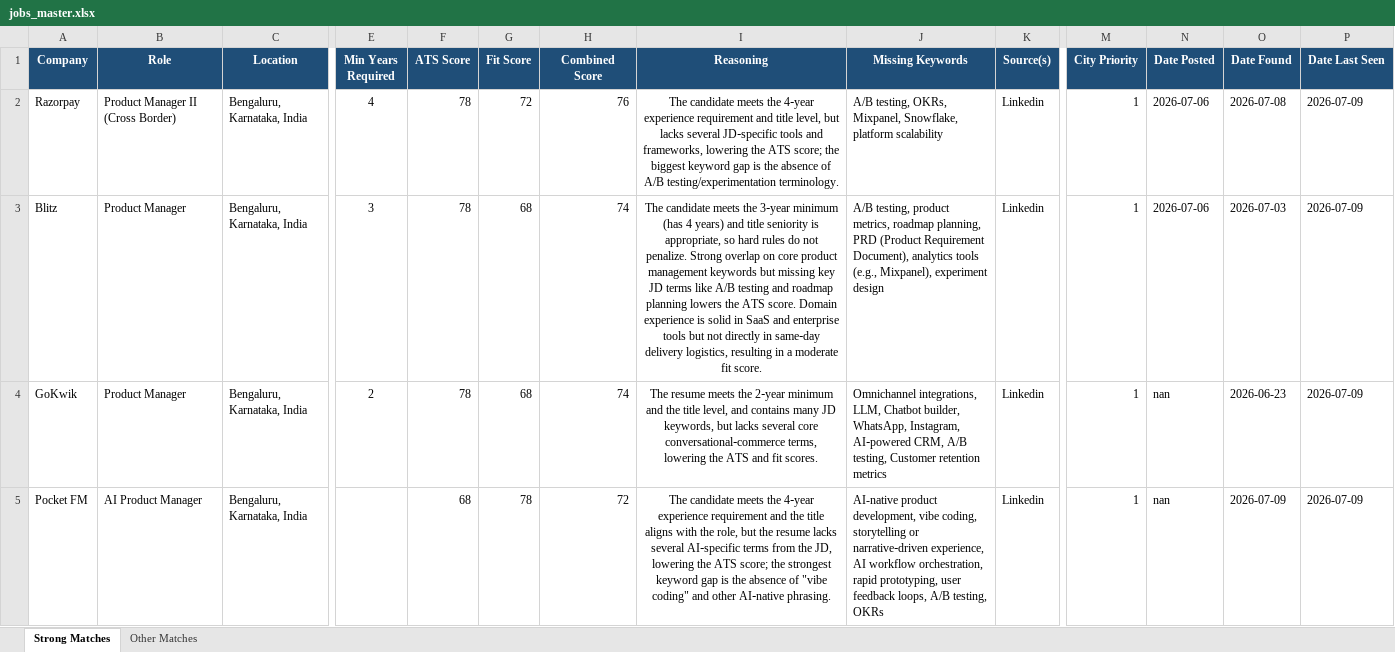
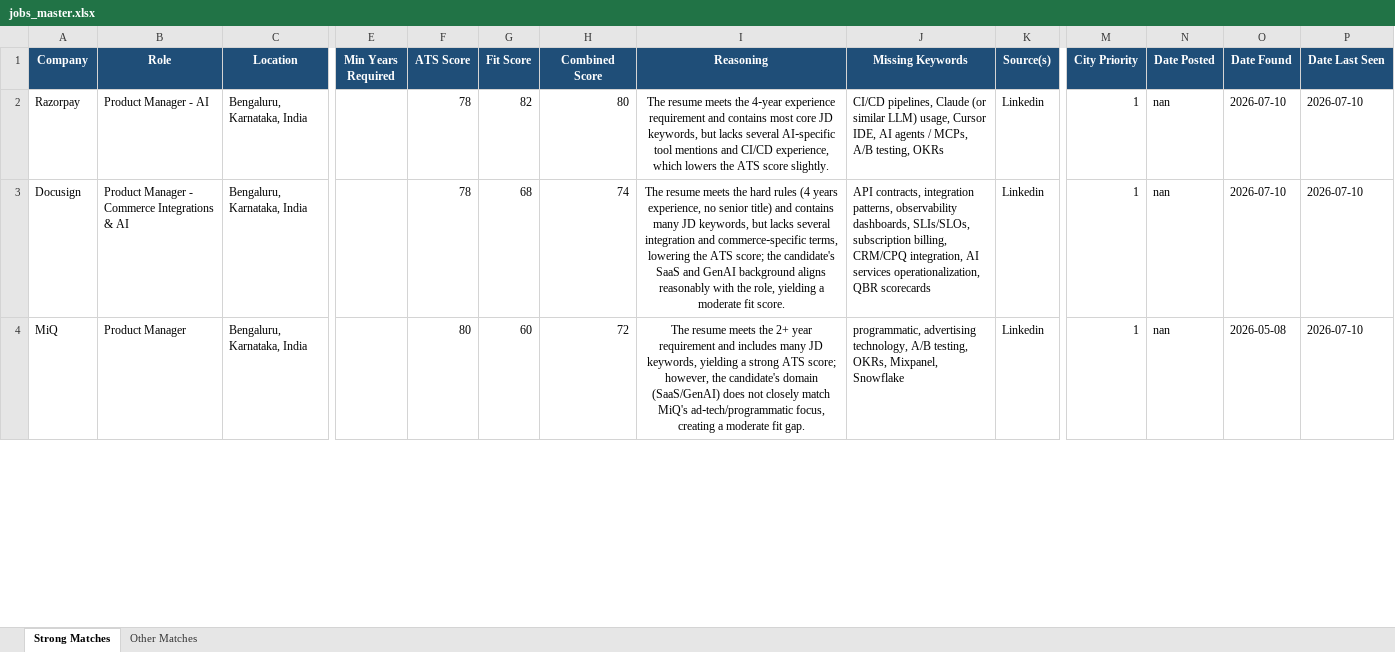
Before and after one commit to anirbanp19/Job-Tracker, an Excel workbook: output/jobs_master.xlsx, sheet Strong Matches, drawn as a sheet; only a part is shown, gaps mark what is left out; values as stored, in another font and other column widths than the file's, no borders; removed rows and columns are numbered as before the commit, all else as after; rows hold the shown columns only; the diff covers the shown part only; the diff names each change by its address in the sheet, - before the commit and + after, or states it on an @@ line.

```diff
--- a/output/jobs_master.xlsx (sheet Strong Matches)
+++ b/output/jobs_master.xlsx (sheet Strong Matches)
-B2 (Role): Product Manager II (Cross Border)
+B2 (Role): Product Manager - AI
-E2 (Min Years Required): 4
+E2 (Min Years Required): (empty)
-G2 (Fit Score): 72
+G2 (Fit Score): 82
-H2 (Combined Score): 76
+H2 (Combined Score): 80
-I2 (Reasoning): The candidate meets the 4‑year experience requirement and title level, but lacks several JD‑specific tools and frameworks, lowering the ATS score; the biggest keyword gap is the absence of A/B testing/experimentation terminology.
+I2 (Reasoning): The resume meets the 4‑year experience requirement and contains most core JD keywords, but lacks several AI‑specific tool mentions and CI/CD experience, which lowers the ATS score slightly.
-J2 (Missing Keywords): A/B testing, OKRs, Mixpanel, Snowflake, platform scalability
+J2 (Missing Keywords): CI/CD pipelines, Claude (or similar LLM) usage, Cursor IDE, AI agents / MCPs, A/B testing, OKRs
-N2 (Date Posted): 2026-07-06
+N2 (Date Posted): nan
-O2 (Date Found): 2026-07-08
+O2 (Date Found): 2026-07-10
-P2 (Date Last Seen): 2026-07-09
+P2 (Date Last Seen): 2026-07-10
-row 3: Blitz | Product Manager | Bengaluru, Karnataka, India | 3 | 78 | 68 | 74 | The candidate meets the 3‑year minimum (has 4 years) and title seniority is appropriate, so hard rules do not penalize. Strong overlap on core product management keywords but missing key JD terms like A/B testing and roadmap planning lowers the ATS score. Domain experience is solid in SaaS and enterprise tools but not directly in same‑day delivery logistics, resulting in a moderate fit score. | A/B testing, product metrics, roadmap planning, PRD (Product Requirement Document), analytics tools (e.g., Mixpanel), experiment design | Linkedin | 1 | 2026-07-06 | 2026-07-03 | 2026-07-09
-A3 (Company): GoKwik
+A3 (Company): Docusign
-B3 (Role): Product Manager
+B3 (Role): Product Manager - Commerce Integrations & AI
-E3 (Min Years Required): 2
+E3 (Min Years Required): (empty)
-I3 (Reasoning): …meets the 2‑year minimum and the title level, and contains many JD keywords, but lacks several core conversational‑commerce terms, lowering the ATS and fit scores.
+I3 (Reasoning): …meets the hard rules (4 years experience, no senior title) and contains many JD keywords, but lacks several integration and commerce‑specific terms, lowering the ATS score; the candidate's SaaS and GenAI background aligns reasonably with the role, yielding a moderate fit score.
-J3 (Missing Keywords): Omnichannel integrations, LLM, Chatbot builder, WhatsApp, Instagram, AI‑powered CRM, A/B testing, Customer retention metrics
+J3 (Missing Keywords): API contracts, integration patterns, observability dashboards, SLIs/SLOs, subscription billing, CRM/CPQ integration, AI services operationalization, QBR scorecards
-O3 (Date Found): 2026-06-23
+O3 (Date Found): 2026-07-10
-P3:P4 (Date Last Seen): 2026-07-09
+P3:P4 (Date Last Seen): 2026-07-10
-A4 (Company): Pocket FM
+A4 (Company): MiQ
-B4 (Role): AI Product Manager
+B4 (Role): Product Manager
-F4 (ATS Score): 68
+F4 (ATS Score): 80
-G4 (Fit Score): 78
+G4 (Fit Score): 60
-I4 (Reasoning): The candidate meets the 4‑year experience requirement and the title aligns with the role, but the resume lacks several AI‑specific terms from the JD, lowering the ATS score; the strongest keyword gap is the absence of "vibe coding" and other AI‑native phrasing.
+I4 (Reasoning): The resume meets the 2+ year requirement and includes many JD keywords, yielding a strong ATS score; however, the candidate's domain (SaaS/GenAI) does not closely match MiQ's ad‑tech/programmatic focus, creating a moderate fit gap.
-J4 (Missing Keywords): AI-native product development, vibe coding, storytelling or narrative‑driven experience, AI workflow orchestration, rapid prototyping, user feedback loops, A/B testing, OKRs
+J4 (Missing Keywords): programmatic, advertising technology, A/B testing, OKRs, Mixpanel, Snowflake
-O4 (Date Found): 2026-07-09
+O4 (Date Found): 2026-05-08
```
Also changed, not shown: 7 added rows, 10 removed rows and 70 edited cells elsewhere in this sheet, sheet Other Matches, 1 other file.
